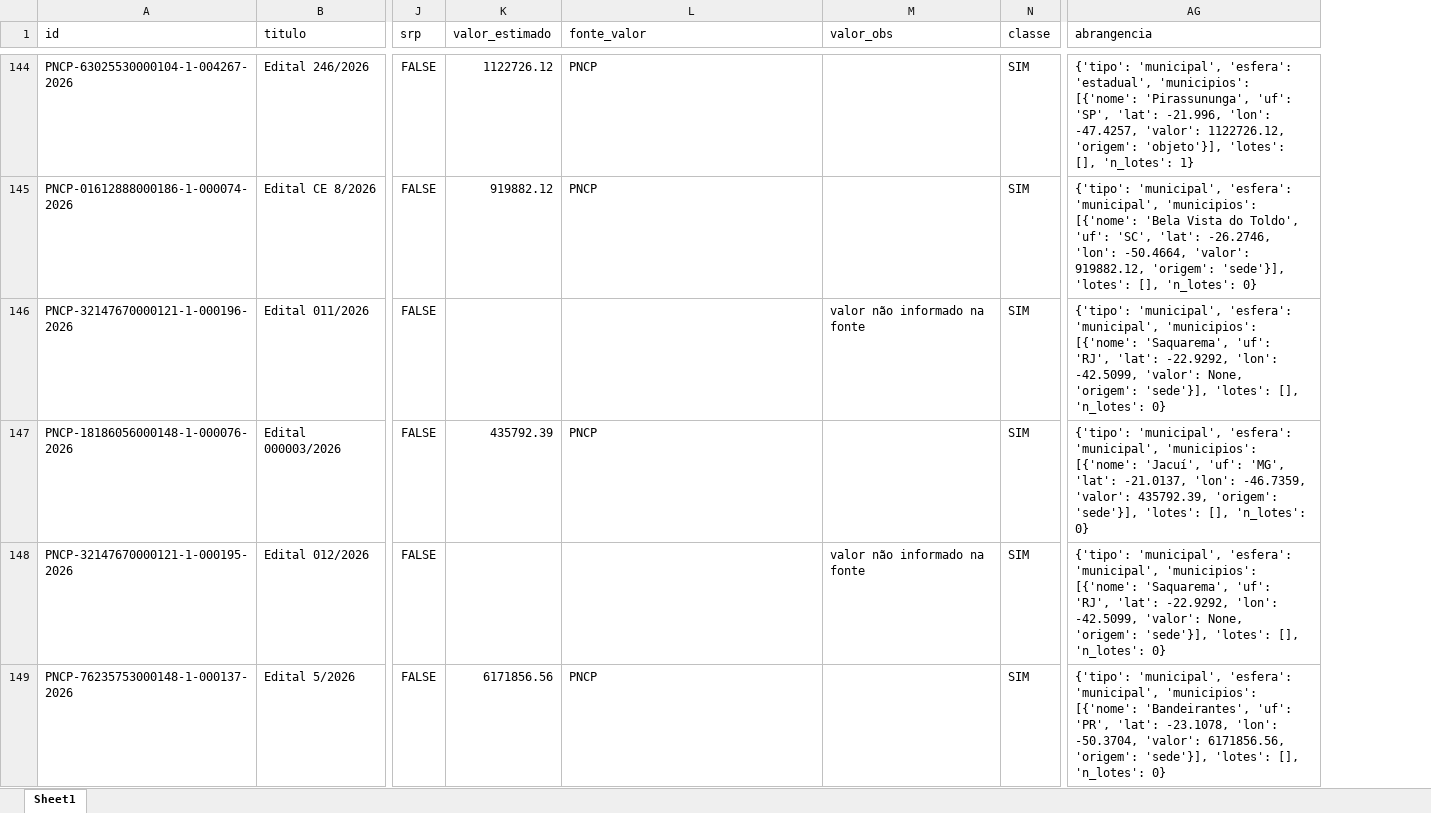
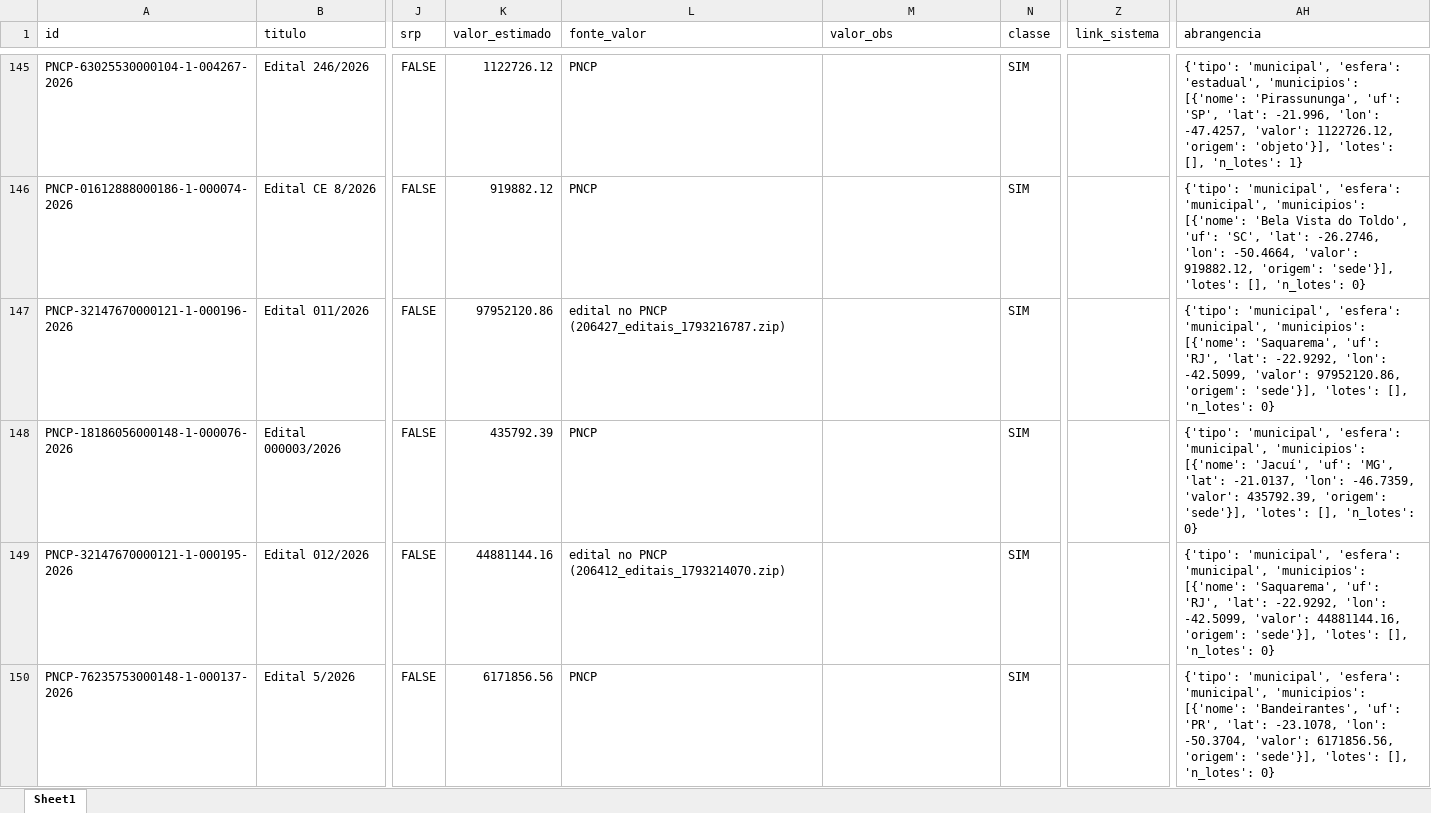
Before and after one commit to ivanpinna1/radar-pavimentacao, an Excel workbook: dados/licitacoes.xlsx, sheet Sheet1, drawn as a sheet; only a part is shown, gaps mark what is left out; values as stored, in another font and other column widths than the file's, no borders; addresses are those after the commit; the diff covers the shown part only; the diff names each change by its address in the sheet, - before the commit and + after, or states it on an @@ line.

```diff
--- a/dados/licitacoes.xlsx (sheet Sheet1)
+++ b/dados/licitacoes.xlsx (sheet Sheet1)
+column Z (link_sistema), empty
-K147 (valor_estimado): (empty)
+K147 (valor_estimado): 97952120.86
-L147 (fonte_valor): (empty)
+L147 (fonte_valor): edital no PNCP (206427_editais_1793216787.zip)
-M147 (valor_obs): valor não informado na fonte
+M147 (valor_obs): (empty)
-AH147 (abrangencia): …-42.5099, 'valor': None, 'origem': 'sede'}],…
+AH147 (abrangencia): …-42.5099, 'valor': 97952120.86, 'origem': 'sede'}],…
-K149 (valor_estimado): (empty)
+K149 (valor_estimado): 44881144.16
-L149 (fonte_valor): (empty)
+L149 (fonte_valor): edital no PNCP (206412_editais_1793214070.zip)
-M149 (valor_obs): valor não informado na fonte
+M149 (valor_obs): (empty)
-AH149 (abrangencia): …-42.5099, 'valor': None, 'origem': 'sede'}],…
+AH149 (abrangencia): …-42.5099, 'valor': 44881144.16, 'origem': 'sede'}],…
```
Also changed, not shown: 2 added rows, 1 removed row, 19 moved rows and 43 edited cells elsewhere in this sheet, 2 other files.
